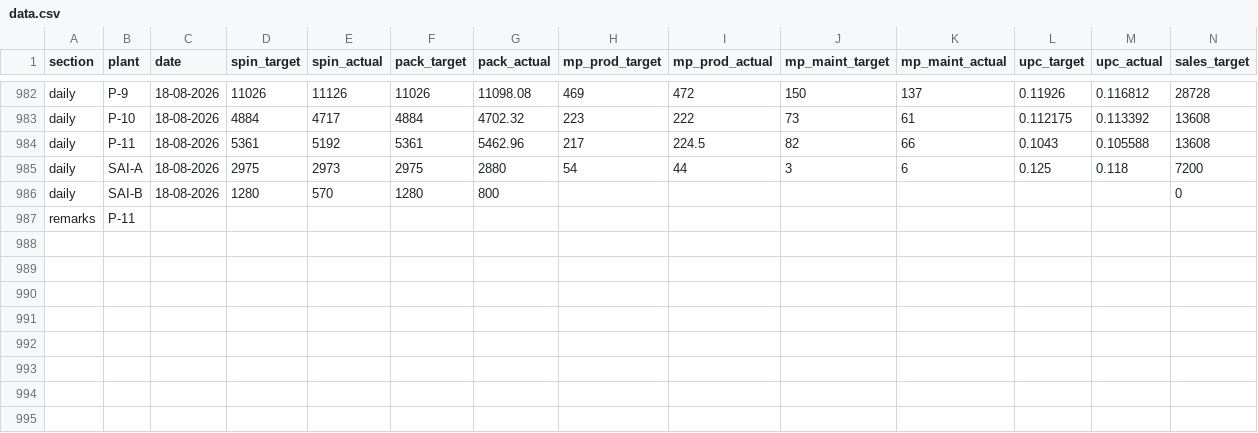
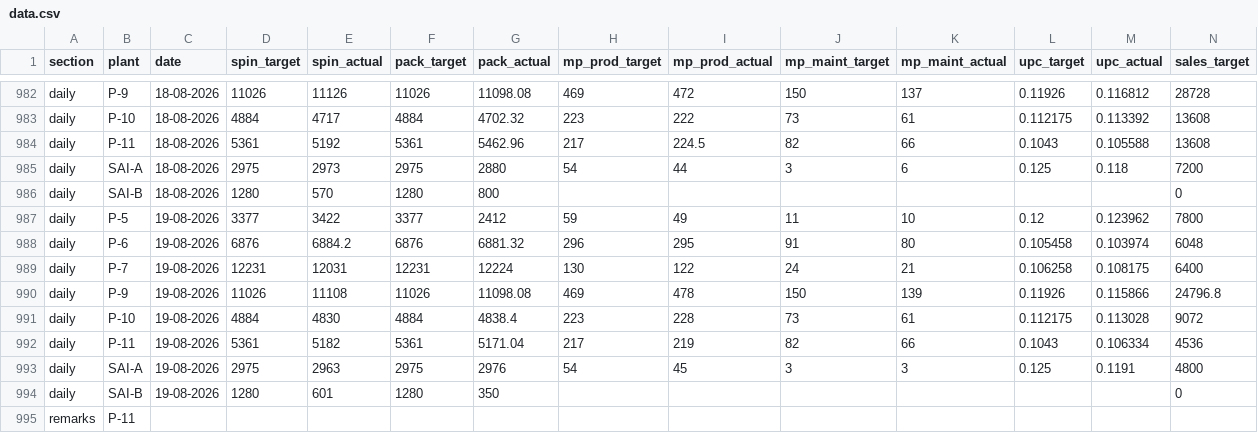
Before and after one commit to ipcamsgrmills/sgm-dashboard, a CSV file: data.csv, drawn as a sheet; only a part is shown, gaps mark what is left out; rows hold the shown columns only; the diff names each change by its address in the sheet, - before the commit and + after, or states it on an @@ line.

Commit message:
Add files via upload

```diff
--- a/data.csv
+++ b/data.csv
+row 987: daily | P-5 | 19-08-2026 | 3377 | 3422 | 3377 | 2412 | 59 | 49 | 11 | 10 | 0.12 | 0.123962 | 7800
+row 988: daily | P-6 | 19-08-2026 | 6876 | 6884.2 | 6876 | 6881.32 | 296 | 295 | 91 | 80 | 0.105458 | 0.103974 | 6048
+row 989: daily | P-7 | 19-08-2026 | 12231 | 12031 | 12231 | 12224 | 130 | 122 | 24 | 21 | 0.106258 | 0.108175 | 6400
+row 990: daily | P-9 | 19-08-2026 | 11026 | 11108 | 11026 | 11098.08 | 469 | 478 | 150 | 139 | 0.11926 | 0.115866 | 24796.8
+row 991: daily | P-10 | 19-08-2026 | 4884 | 4830 | 4884 | 4838.4 | 223 | 228 | 73 | 61 | 0.112175 | 0.113028 | 9072
+row 992: daily | P-11 | 19-08-2026 | 5361 | 5182 | 5361 | 5171.04 | 217 | 219 | 82 | 66 | 0.1043 | 0.106334 | 4536
+row 993: daily | SAI-A | 19-08-2026 | 2975 | 2963 | 2975 | 2976 | 54 | 45 | 3 | 3 | 0.125 | 0.1191 | 4800
+row 994: daily | SAI-B | 19-08-2026 | 1280 | 601 | 1280 | 350 |  |  |  |  |  |  | 0
```
